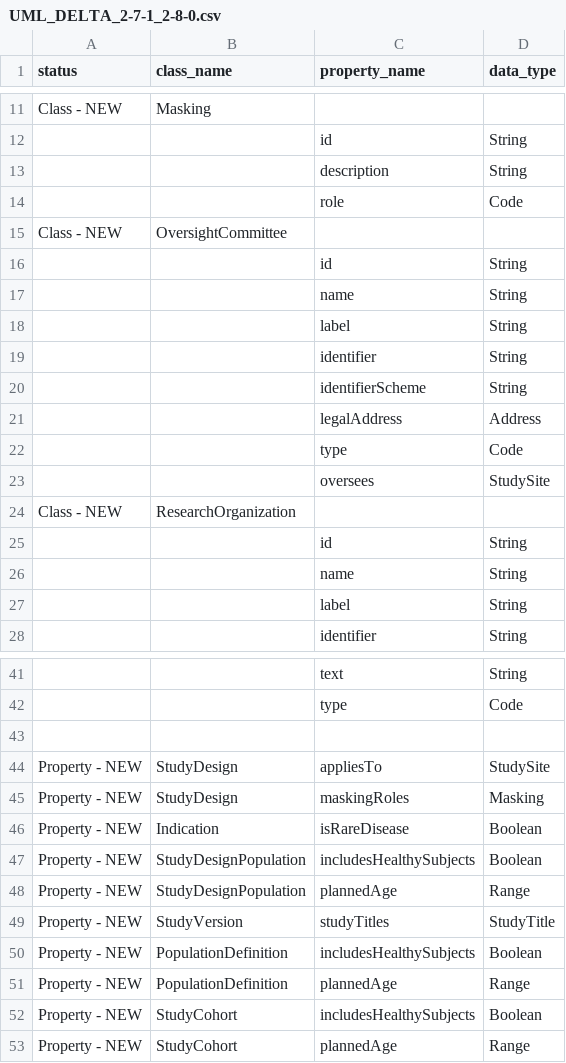
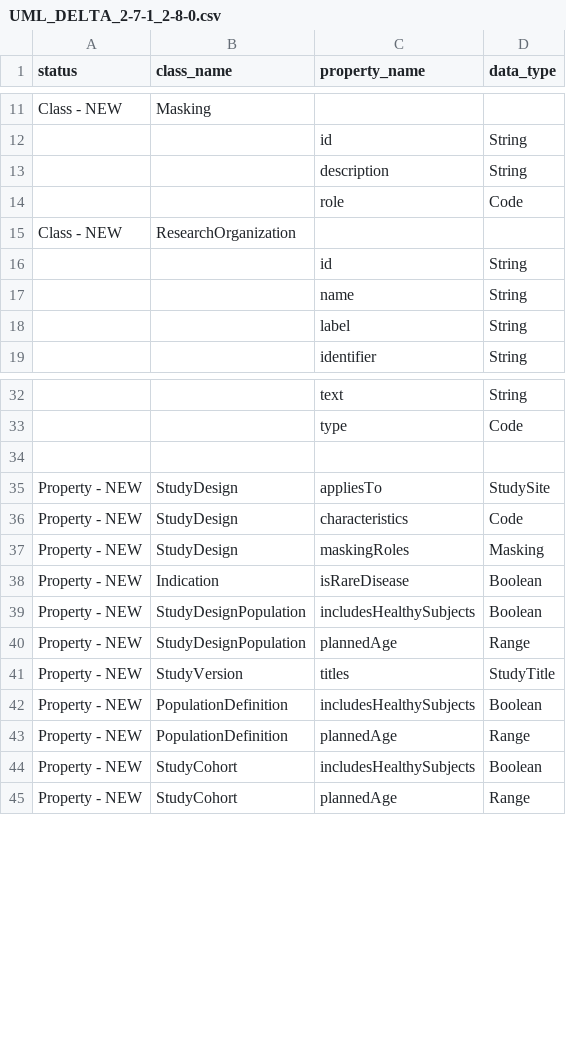
Before and after one commit to cdisc-org/DDF-RA, a CSV file: Deliverables/UML/UML_DELTA_2-7-1_2-8-0.csv, drawn as a sheet; only a part is shown, gaps mark what is left out; removed rows and columns are numbered as before the commit, all else as after; the diff names each change by its address in the sheet, - before the commit and + after, or states it on an @@ line.

```diff
--- a/Deliverables/UML/UML_DELTA_2-7-1_2-8-0.csv
+++ b/Deliverables/UML/UML_DELTA_2-7-1_2-8-0.csv
-row 15: Class - NEW | OversightCommittee
-row 16:  |  | id | String
-row 17:  |  | name | String
-row 18:  |  | label | String
-row 19:  |  | identifier | String
-row 20:  |  | identifierScheme | String
-row 21:  |  | legalAddress | Address
-row 22:  |  | type | Code
-row 23:  |  | oversees | StudySite
+row 36: Property - NEW | StudyDesign | characteristics | Code
-C41 (property_name): studyTitles
+C41 (property_name): titles
```
Also changed, not shown: Deliverables/UML/alignment.csv, 2 other files.
